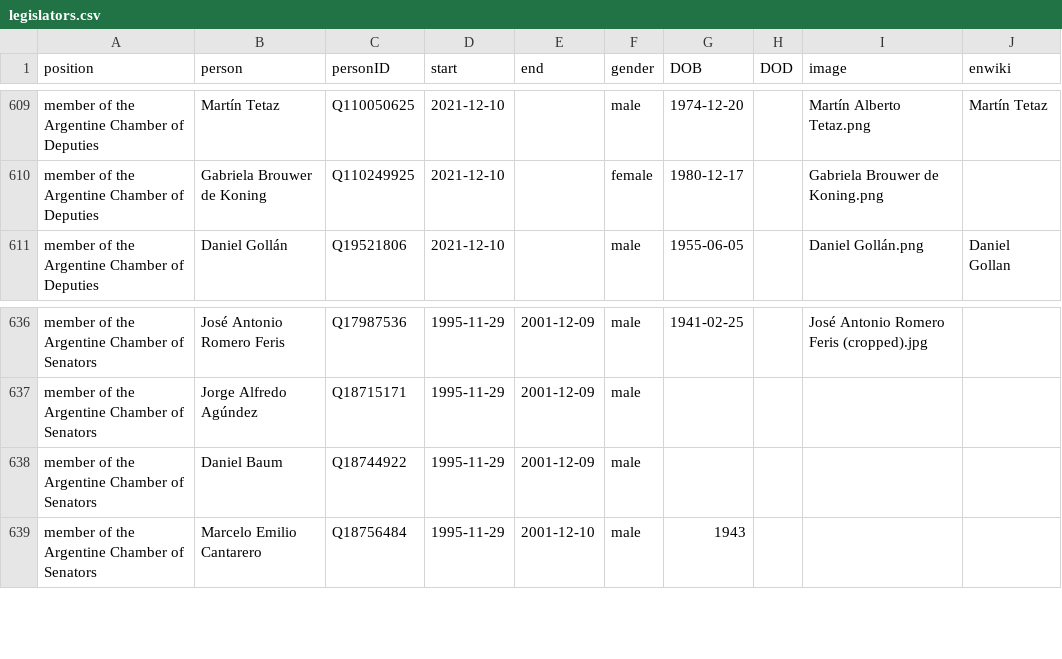
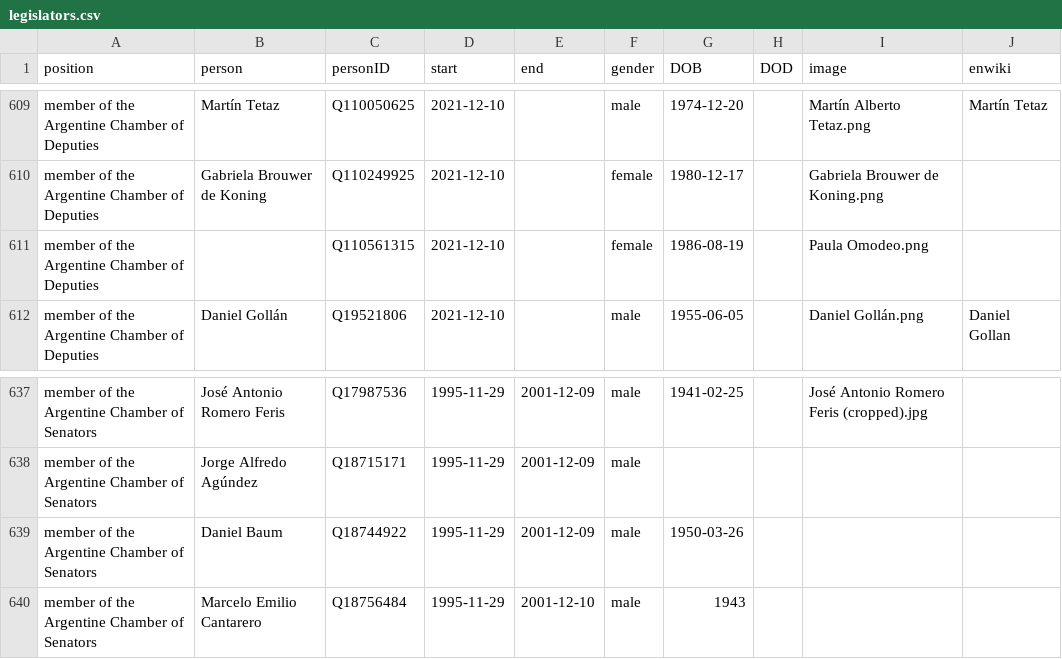
Before and after one commit to every-politician-scrapers/argentina-ministers, a CSV file: html/legislators.csv, drawn as a sheet; only a part is shown, gaps mark what is left out.

```diff
--- a/html/legislators.csv
+++ b/html/legislators.csv
@@ -610,2 +610,3 @@ member of the Argentine Chamber of Deputies,Martín Tetaz,Q110050625,2021-12-10,
 member of the Argentine Chamber of Deputies,Gabriela Brouwer de Koning,Q110249925,2021-12-10,,female,1980-12-17,,Gabriela Brouwer de Koning.png,
+member of the Argentine Chamber of Deputies,,Q110561315,2021-12-10,,female,1986-08-19,,Paula Omodeo.png,
 member of the Argentine Chamber of Deputies,Daniel Gollán,Q19521806,2021-12-10,,male,1955-06-05,,Daniel Gollán.png,Daniel Gollan
@@ -637,3 +638,3 @@ member of the Argentine Chamber of Senators,José Antonio Romero Feris,Q17987536
 member of the Argentine Chamber of Senators,Jorge Alfredo Agúndez,Q18715171,1995-11-29,2001-12-09,male,,,,
-member of the Argentine Chamber of Senators,Daniel Baum,Q18744922,1995-11-29,2001-12-09,male,,,,
+member of the Argentine Chamber of Senators,Daniel Baum,Q18744922,1995-11-29,2001-12-09,male,1950-03-26,,,
 member of the Argentine Chamber of Senators,Marcelo Emilio Cantarero,Q18756484,1995-11-29,2001-12-10,male,1943,,,
```
Also changed, not shown: html/current.csv, html/holders21.csv.
